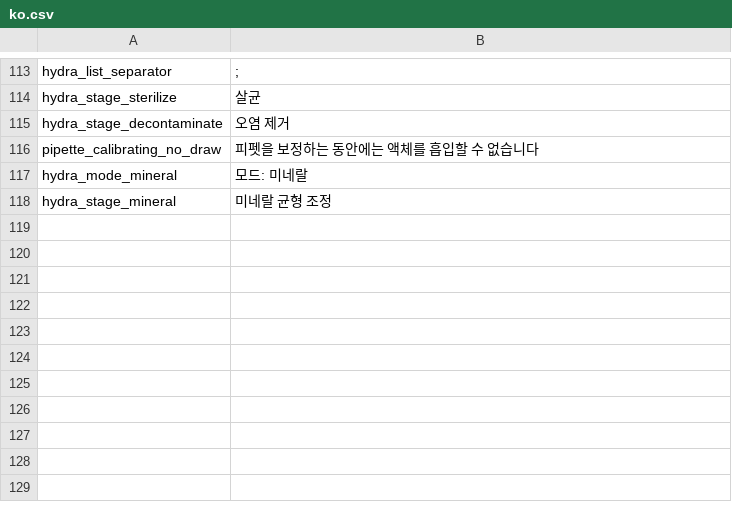
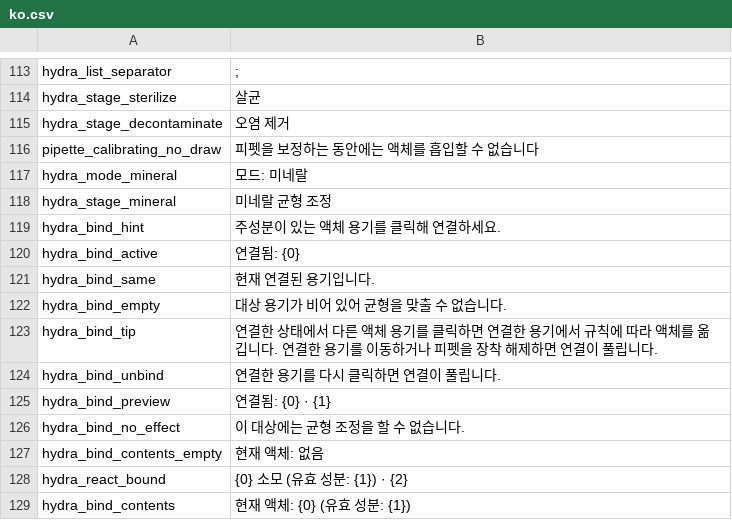
Before and after one commit to project-parr0t/probably-translated, a CSV file: workshop-overlays/3829409725/Localization/ko.csv, drawn as a sheet; only a part is shown, gaps mark what is left out; the diff names each change by its address in the sheet, - before the commit and + after, or states it on an @@ line.

```diff
--- a/workshop-overlays/3829409725/Localization/ko.csv
+++ b/workshop-overlays/3829409725/Localization/ko.csv
+row 119: hydra_bind_hint | 주성분이 있는 액체 용기를 클릭해 연결하세요.
+row 120: hydra_bind_active | 연결됨: {0}
+row 121: hydra_bind_same | 현재 연결된 용기입니다.
+row 122: hydra_bind_empty | 대상 용기가 비어 있어 균형을 맞출 수 없습니다.
+row 123: hydra_bind_tip | 연결한 상태에서 다른 액체 용기를 클릭하면 연결한 용기에서 규칙에 따라 액체를 옮깁니다. 연결한 용기를 이동하거나 피펫을 장착 해제하면 연결이 풀립니다.
+row 124: hydra_bind_unbind | 연결한 용기를 다시 클릭하면 연결이 풀립니다.
+row 125: hydra_bind_preview | 연결됨: {0} · {1}
+row 126: hydra_bind_no_effect | 이 대상에는 균형 조정을 할 수 없습니다.
+row 127: hydra_bind_contents_empty | 현재 액체: 없음
+row 128: hydra_react_bound | {0} 소모 (유효 성분: {1}) · {2}
+row 129: hydra_bind_contents | 현재 액체: {0} (유효 성분: {1})
```
Also changed, not shown: workshop-overlays/3832941698/Localization/ko.csv, workshop-overlays/3834226532/Localization/ko.csv, 19 other files.
